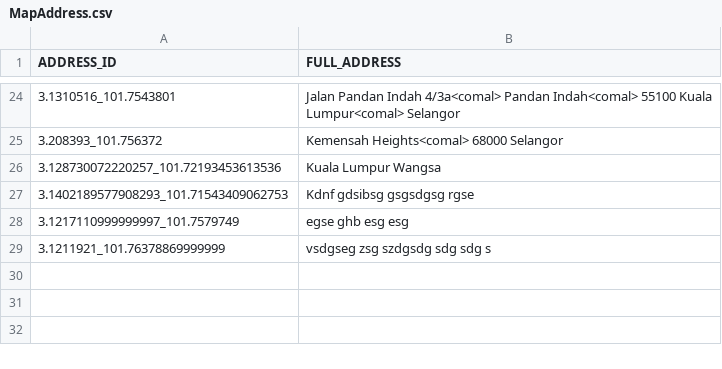
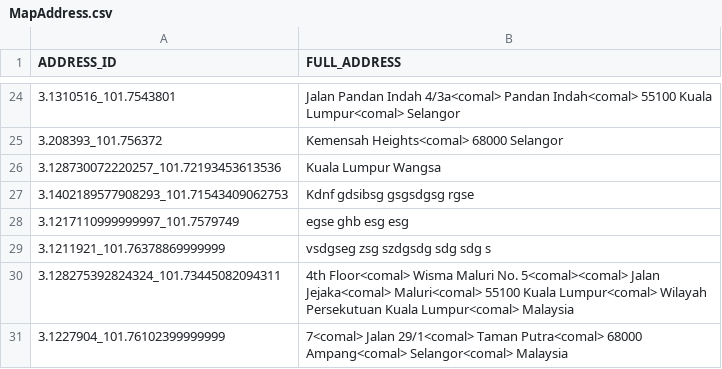
Before and after one commit to sejarasakura/DSA-Group-3-Assignment, a CSV file: WebApplication/data/MapAddress.csv, drawn as a sheet; only a part is shown, gaps mark what is left out.

Commit message:
Update MapAddress.csv

```diff
--- a/WebApplication/data/MapAddress.csv
+++ b/WebApplication/data/MapAddress.csv
@@ -29 +29,3 @@ ADDRESS_ID,FULL_ADDRESS
 3.1211921_101.76378869999999,vsdgseg zsg szdgsdg sdg sdg s
+3.128275392824324_101.73445082094311,4th Floor<comal> Wisma Maluri No. 5<comal><comal> Jalan Jejaka<comal> Maluri<comal> 55100 Kuala Lumpur<comal> Wilayah Persekutuan Kuala Lumpur<comal> Malaysia
+3.1227904_101.76102399999999,7<comal> Jalan 29/1<comal> Taman Putra<comal> 68000 Ampang<comal> Selangor<comal> Malaysia
```
